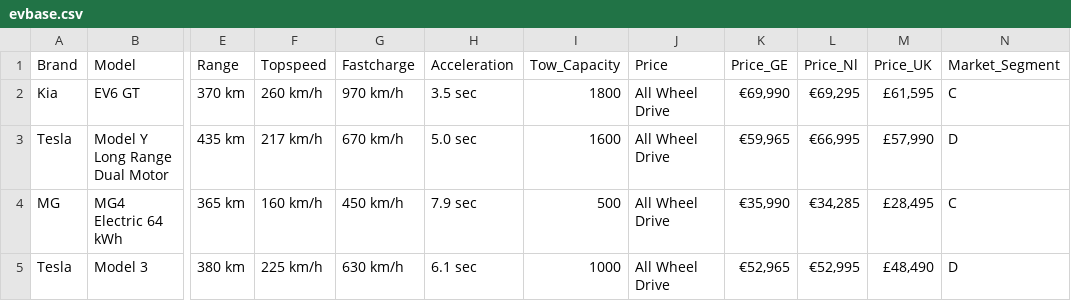
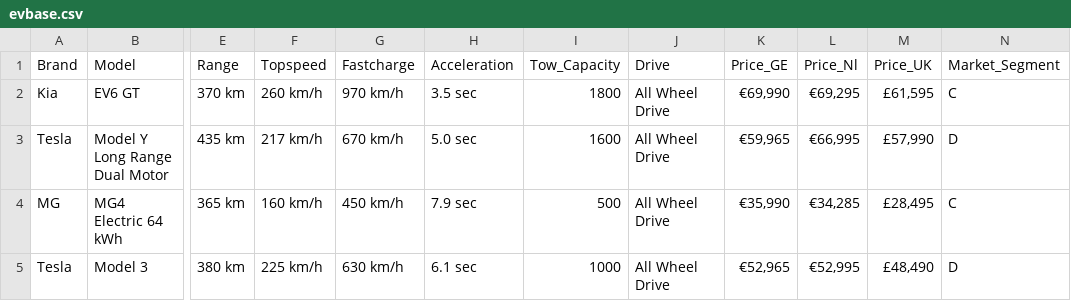
Before and after one commit to costalferz/tutorial_scrapy, a CSV file: Data/evbase.csv, drawn as a sheet; only a part is shown, gaps mark what is left out; the diff names each change by its address in the sheet, - before the commit and + after, or states it on an @@ line.

```diff
--- a/Data/evbase.csv
+++ b/Data/evbase.csv
-J1: Price
+J1: Drive
```
Also changed, not shown: 2 other files.
